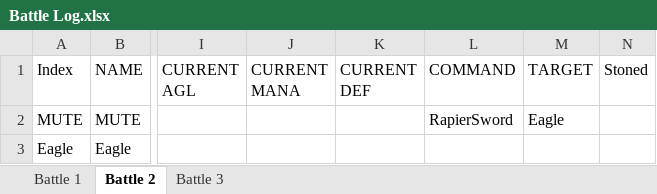
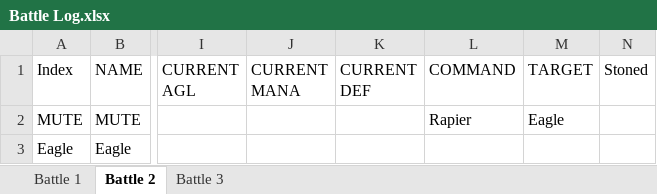
Before and after one commit to ActionIV/pillar, an Excel workbook: Battle Log.xlsx, sheet Battle 2, drawn as a sheet; only a part is shown, gaps mark what is left out; values as stored, in another font and other column widths than the file's, no borders; the diff names each change by its address in the sheet, - before the commit and + after, or states it on an @@ line.

```diff
--- a/Battle Log.xlsx (sheet Battle 2)
+++ b/Battle Log.xlsx (sheet Battle 2)
-L2 (COMMAND): RapierSword
+L2 (COMMAND): Rapier
```
Also changed, not shown: sheet Battle 3, FFL2 Data.xlsx, 2 other files.
